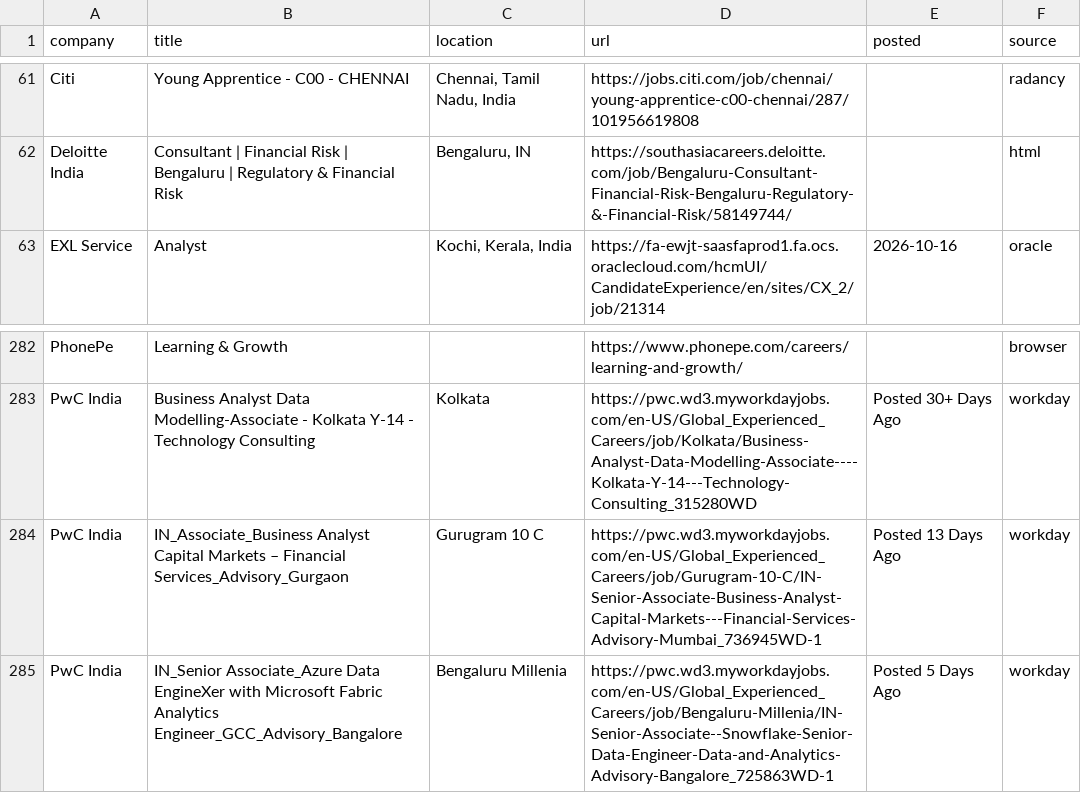
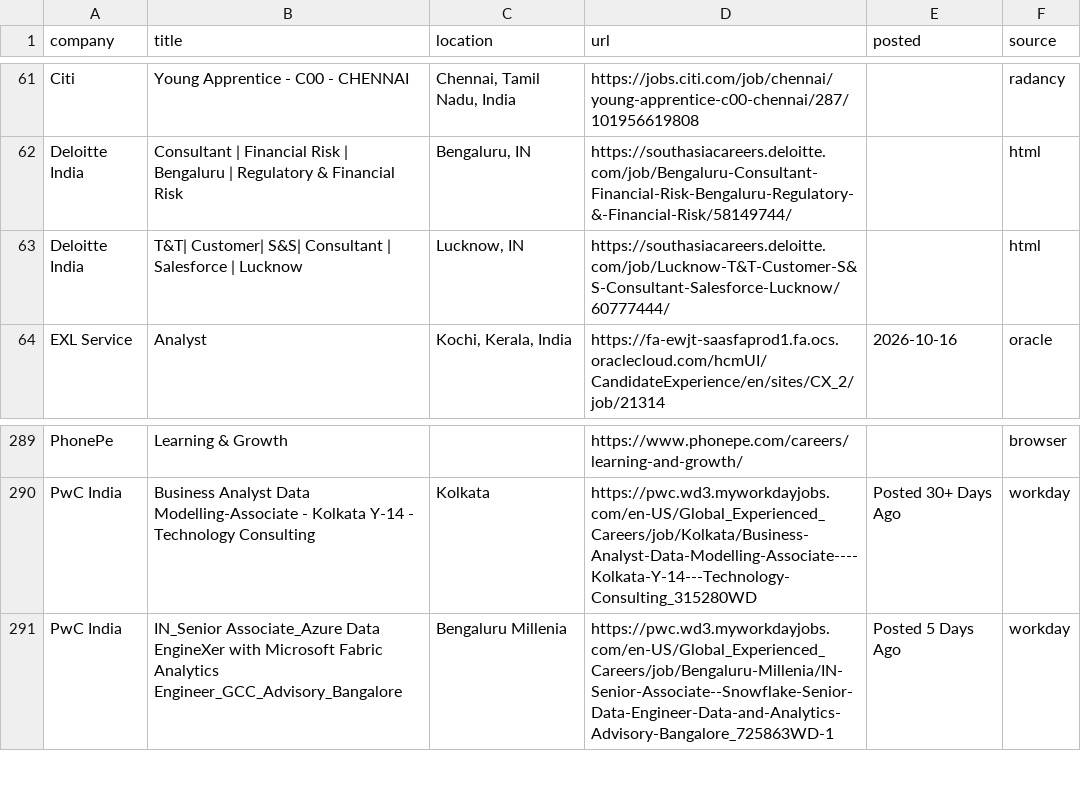
Before and after one commit to Develpr007/jobwatch, a CSV file: output/all_relevant_open.csv, drawn as a sheet; only a part is shown, gaps mark what is left out; the diff covers the shown part only.

```diff
--- a/output/all_relevant_open.csv
+++ b/output/all_relevant_open.csv
@@ -62,2 +62,3 @@ Citi,Young Apprentice - C00 - CHENNAI,"Chennai, Tamil Nadu, India",https://jobs.
 Deloitte India,Consultant | Financial Risk | Bengaluru | Regulatory & Financial Risk,"Bengaluru, IN",https://southasiacareers.deloitte.com/job/Bengaluru-Consultant-Financial-Risk-Bengaluru-Regulatory-&-Financial-Risk/58149744/,,html
+Deloitte India,T&T| Customer| S&S| Consultant | Salesforce | Lucknow,"Lucknow, IN",https://southasiacareers.deloitte.com/job/Lucknow-T&T-Customer-S&S-Consultant-Salesforce-Lucknow/60777444/,,html
 EXL Service,Analyst,"Kochi, Kerala, India",https://fa-ewjt-saasfaprod1.fa.ocs.oraclecloud.com/hcmUI/CandidateExperience/en/sites/CX_2/job/21314,2026-10-16,oracle
@@ -283,3 +290,2 @@ PhonePe,Learning & Growth,,https://www.phonepe.com/careers/learning-and-growth/,
 PwC India,Business Analyst Data Modelling-Associate  - Kolkata Y-14 - Technology Consulting,Kolkata,https://pwc.wd3.myworkdayjobs.com/en-US/Global_Experienced_Careers/job/Kolkata/Business-Analyst-Data-Modelling-Associate----Kolkata-Y-14---Technology-Consulting_315280WD,Posted 30+ Days Ago,workday
-PwC India,IN_Associate_Business Analyst Capital Markets – Financial Services_Advisory_Gurgaon,Gurugram 10 C,https://pwc.wd3.myworkdayjobs.com/en-US/Global_Experienced_Careers/job/Gurugram-10-C/IN-Senior-Associate-Business-Analyst-Capital-Markets---Financial-Services-Advisory-Mumbai_736945WD-1,Posted 13 Days Ago,workday
 PwC India,IN_Senior Associate_Azure Data EngineXer with Microsoft Fabric Analytics Engineer_GCC_Advisory_Bangalore,Bengaluru Millenia,https://pwc.wd3.myworkdayjobs.com/en-US/Global_Experienced_Careers/job/Bengaluru-Millenia/IN-Senior-Associate--Snowflake-Senior-Data-Engineer-Data-and-Analytics-Advisory-Bangalore_725863WD-1,Posted 5 Days Ago,workday
```
Also changed, not shown: 8 added rows and 2 removed rows elsewhere in this file, output/new_jobs.csv, 3 other files.
